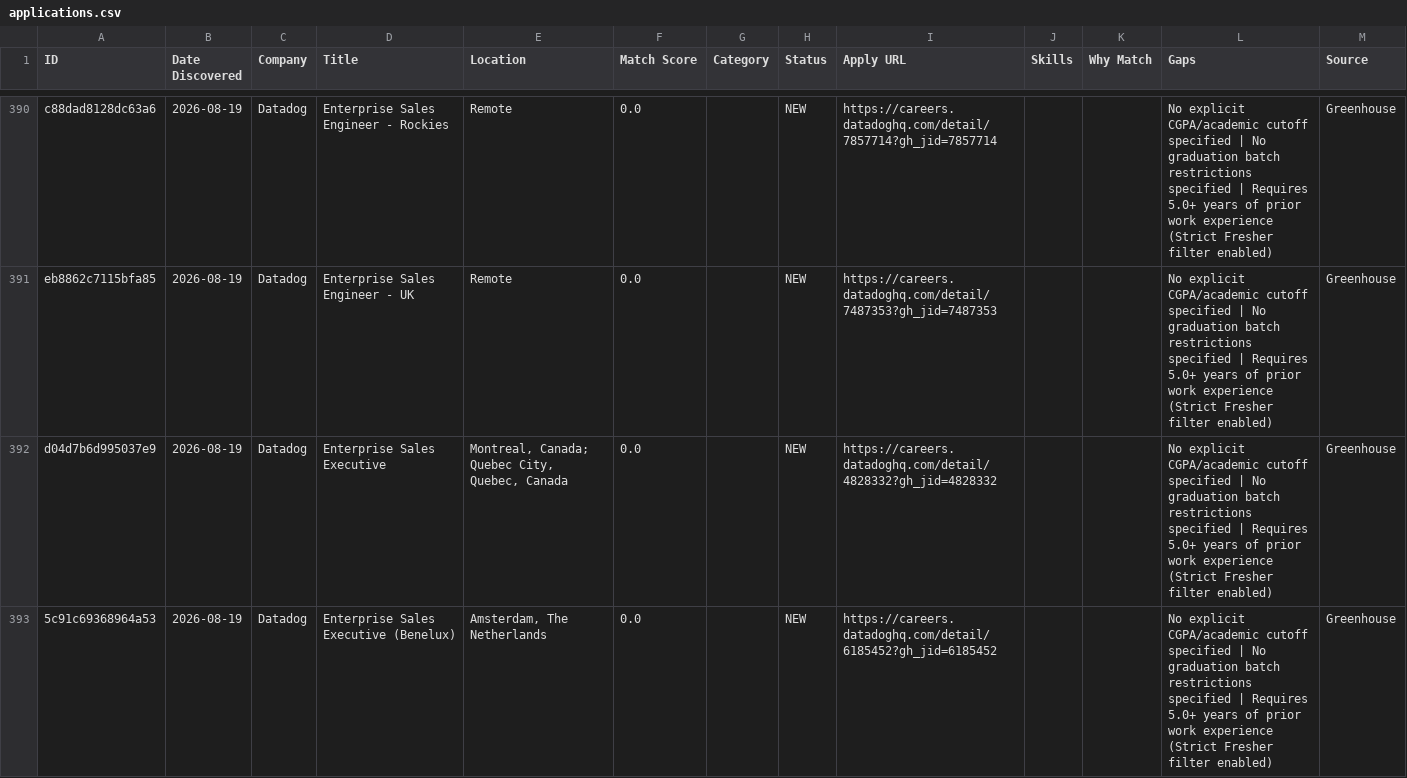
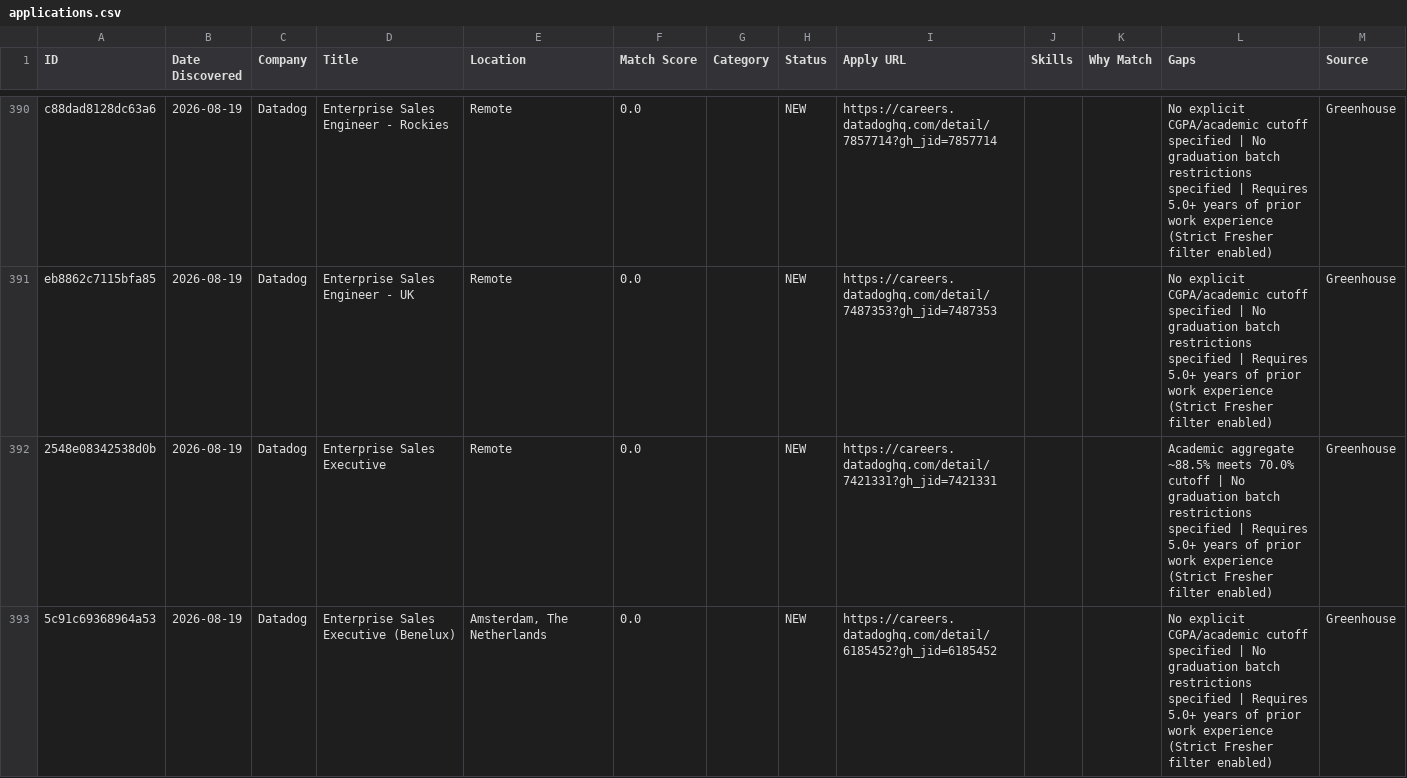
Before and after one commit to Aarav-Shah-175/JobFinder, a CSV file: data/applications.csv, drawn as a sheet; only a part is shown, gaps mark what is left out; the diff covers the shown part only.

```diff
--- a/data/applications.csv
+++ b/data/applications.csv
@@ -391,3 +391,3 @@ c88dad8128dc63a6,2026-08-19,Datadog,Enterprise Sales Engineer - Rockies,Remote,0
 eb8862c7115bfa85,2026-08-19,Datadog,Enterprise Sales Engineer - UK,Remote,0.0,,NEW,https://careers.datadoghq.com/detail/7487353?gh_jid=7487353,,,No explicit CGPA/academic cutoff specified | No graduation batch restrictions specified | Requires 5.0+ years of prior work experience (Strict Fresher filter enabled),Greenhouse
-d04d7b6d995037e9,2026-08-19,Datadog,Enterprise Sales Executive,"Montreal, Canada; Quebec City, Quebec, Canada",0.0,,NEW,https://careers.datadoghq.com/detail/4828332?gh_jid=4828332,,,No explicit CGPA/academic cutoff specified | No graduation batch restrictions specified | Requires 5.0+ years of prior work experience (Strict Fresher filter enabled),Greenhouse
+2548e08342538d0b,2026-08-19,Datadog,Enterprise Sales Executive,Remote,0.0,,NEW,https://careers.datadoghq.com/detail/7421331?gh_jid=7421331,,,Academic aggregate ~88.5% meets 70.0% cutoff | No graduation batch restrictions specified | Requires 5.0+ years of prior work experience (Strict Fresher filter enabled),Greenhouse
 5c91c69368964a53,2026-08-19,Datadog,Enterprise Sales Executive (Benelux),"Amsterdam, The Netherlands",0.0,,NEW,https://careers.datadoghq.com/detail/6185452?gh_jid=6185452,,,No explicit CGPA/academic cutoff specified | No graduation batch restrictions specified | Requires 5.0+ years of prior work experience (Strict Fresher filter enabled),Greenhouse
```
Also changed, not shown: 84 edited cells elsewhere in this file, 2 other files.
